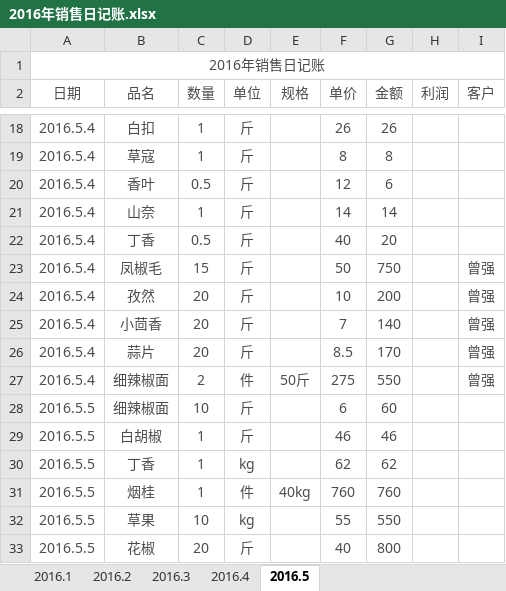
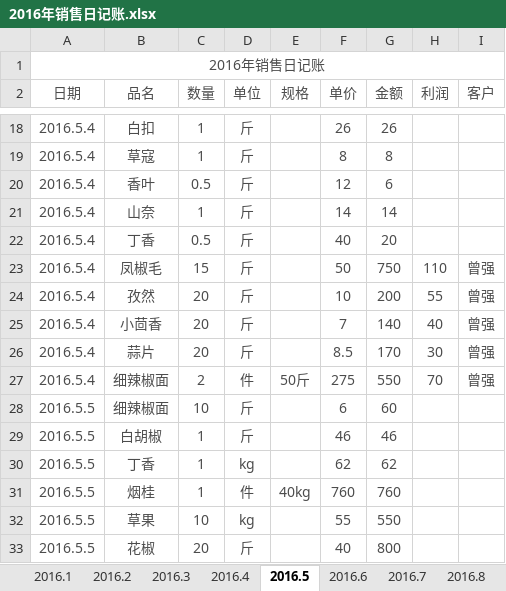
Before and after one commit to zhoukunwei/learngit, an Excel workbook: 2016年销售日记账.xlsx, sheet 2016.5, drawn as a sheet; only a part is shown, gaps mark what is left out; values as stored, in another font and other column widths than the file's, no borders; the diff covers the shown part only; the diff names each change by its address in the sheet, - before the commit and + after, or states it on an @@ line.

```diff
--- a/2016年销售日记账.xlsx (sheet 2016.5)
+++ b/2016年销售日记账.xlsx (sheet 2016.5)
+sheet tab: 2016.6
+sheet tab: 2016.7
+sheet tab: 2016.8
-H23 (利润): (empty)
+H23 (利润): 110
-H24 (利润): (empty)
+H24 (利润): 55
-H25 (利润): (empty)
+H25 (利润): 40
-H26 (利润): (empty)
+H26 (利润): 30
-H27 (利润): (empty)
+H27 (利润): 70
```
Also changed, not shown: 53 added rows and 13 edited cells elsewhere in this sheet.
